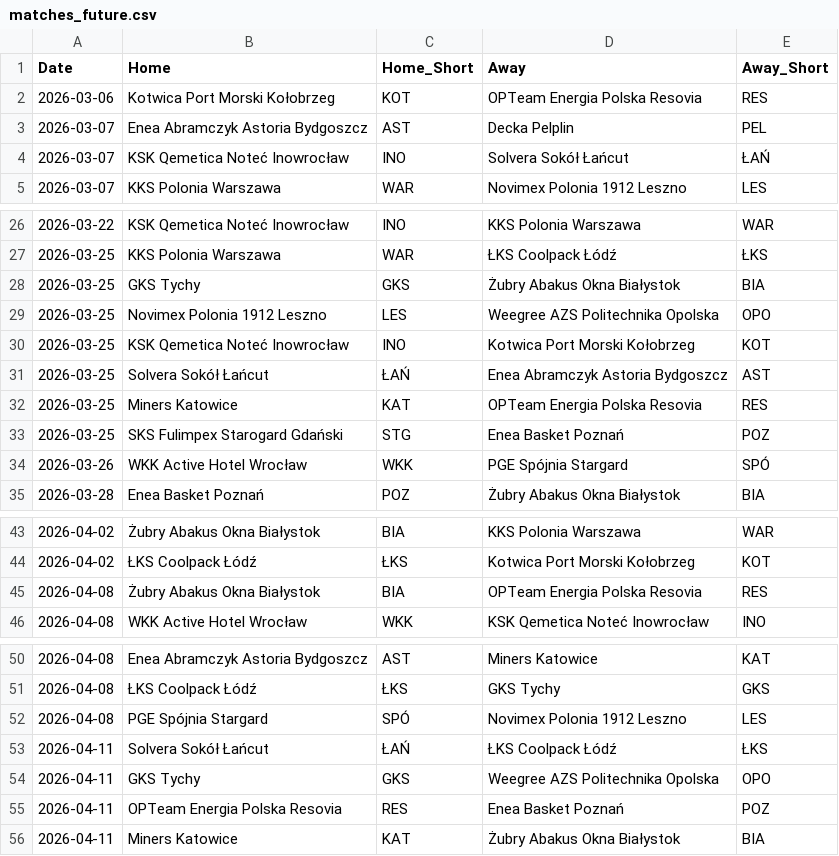
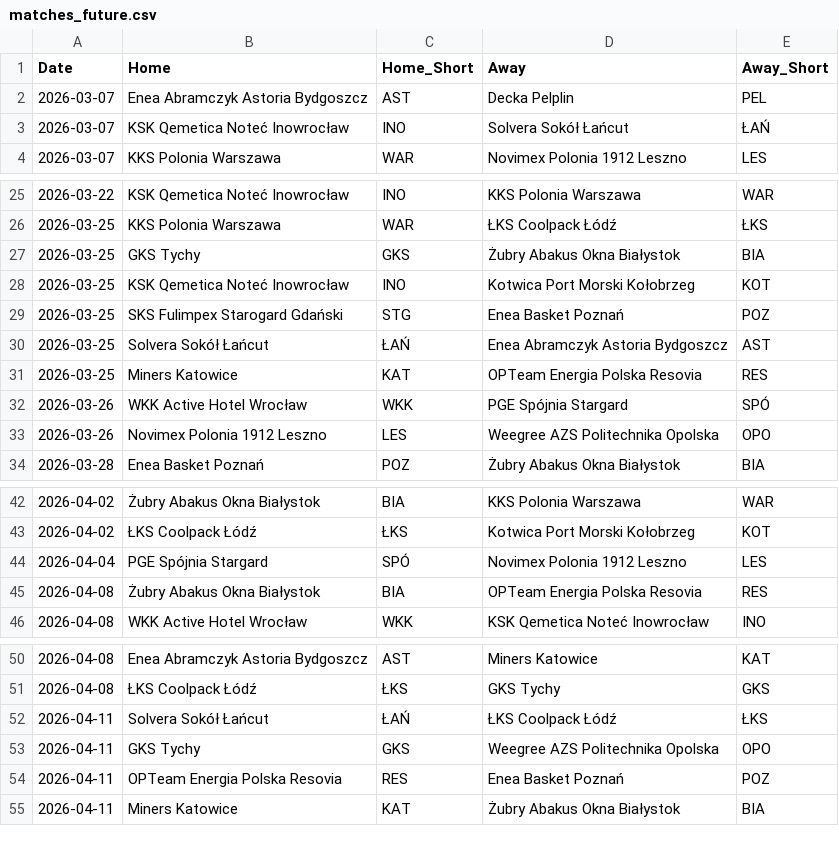
Before and after one commit to Kajtek47/basketball-predictor, a CSV file: data/matches_future.csv, drawn as a sheet; only a part is shown, gaps mark what is left out.

Commit message:
update data (06.03.2026 21:35)

```diff
--- a/data/matches_future.csv
+++ b/data/matches_future.csv
@@ -1,3 +1,2 @@
 Date,Home,Home_Short,Away,Away_Short
-2026-03-06,Kotwica Port Morski Kołobrzeg,KOT,OPTeam Energia Polska Resovia,RES
 2026-03-07,Enea Abramczyk Astoria Bydgoszcz,AST,Decka Pelplin,PEL
@@ -28,8 +27,8 @@ Date,Home,Home_Short,Away,Away_Short
 2026-03-25,GKS Tychy,GKS,Żubry Abakus Okna Białystok,BIA
-2026-03-25,Novimex Polonia 1912 Leszno,LES,Weegree AZS Politechnika Opolska,OPO
 2026-03-25,KSK Qemetica Noteć Inowrocław,INO,Kotwica Port Morski Kołobrzeg,KOT
+2026-03-25,SKS Fulimpex Starogard Gdański,STG,Enea Basket Poznań,POZ
 2026-03-25,Solvera Sokół Łańcut,ŁAŃ,Enea Abramczyk Astoria Bydgoszcz,AST
 2026-03-25,Miners Katowice,KAT,OPTeam Energia Polska Resovia,RES
-2026-03-25,SKS Fulimpex Starogard Gdański,STG,Enea Basket Poznań,POZ
 2026-03-26,WKK Active Hotel Wrocław,WKK,PGE Spójnia Stargard,SPÓ
+2026-03-26,Novimex Polonia 1912 Leszno,LES,Weegree AZS Politechnika Opolska,OPO
 2026-03-28,Enea Basket Poznań,POZ,Żubry Abakus Okna Białystok,BIA
@@ -44,2 +43,3 @@ Date,Home,Home_Short,Away,Away_Short
 2026-04-02,ŁKS Coolpack Łódź,ŁKS,Kotwica Port Morski Kołobrzeg,KOT
+2026-04-04,PGE Spójnia Stargard,SPÓ,Novimex Polonia 1912 Leszno,LES
 2026-04-08,Żubry Abakus Okna Białystok,BIA,OPTeam Energia Polska Resovia,RES
@@ -51,3 +51,2 @@ Date,Home,Home_Short,Away,Away_Short
 2026-04-08,ŁKS Coolpack Łódź,ŁKS,GKS Tychy,GKS
-2026-04-08,PGE Spójnia Stargard,SPÓ,Novimex Polonia 1912 Leszno,LES
 2026-04-11,Solvera Sokół Łańcut,ŁAŃ,ŁKS Coolpack Łódź,ŁKS
```
Also changed, not shown: data/matches_played.csv, data/simulation_results.csv, 3 other files.
